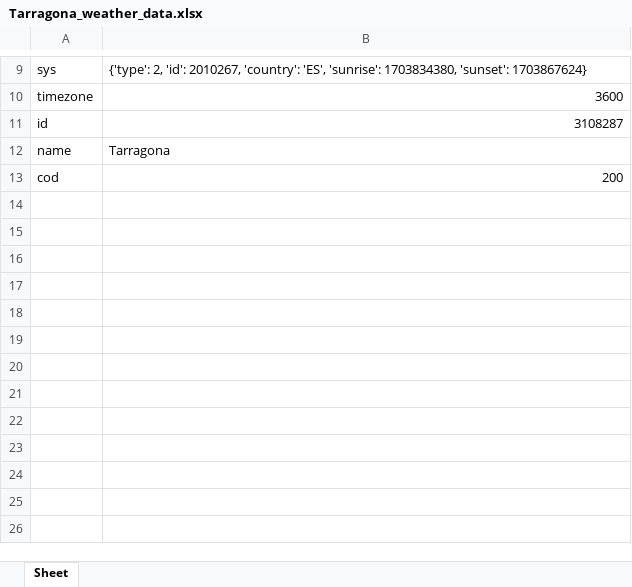
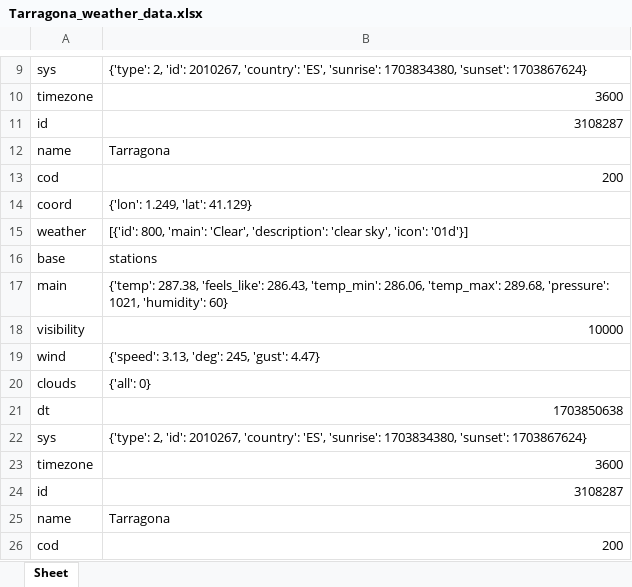
Before and after one commit to gabrieltgn6/Tiempo, an Excel workbook: Tarragona_weather_data.xlsx, sheet Sheet, drawn as a sheet; only a part is shown, gaps mark what is left out; values as stored, in another font and other column widths than the file's, no borders; the diff names each change by its address in the sheet, - before the commit and + after, or states it on an @@ line.

Commit message:
ahora en principio guardara todos los datos en el mismo excel, para tener un registro completo

```diff
--- a/Tarragona_weather_data.xlsx (sheet Sheet)
+++ b/Tarragona_weather_data.xlsx (sheet Sheet)
+row 14: coord | {'lon': 1.249, 'lat': 41.129}
+row 15: weather | [{'id': 800, 'main': 'Clear', 'description': 'clear sky', 'icon': '01d'}]
+row 16: base | stations
+row 17: main | {'temp': 287.38, 'feels_like': 286.43, 'temp_min': 286.06, 'temp_max': 289.68, 'pressure': 1021, 'humidity': 60}
+row 18: visibility | 10000
+row 19: wind | {'speed': 3.13, 'deg': 245, 'gust': 4.47}
+row 20: clouds | {'all': 0}
+row 21: dt | 1703850638
+row 22: sys | {'type': 2, 'id': 2010267, 'country': 'ES', 'sunrise': 1703834380, 'sunset': 1703867624}
+row 23: timezone | 3600
+row 24: id | 3108287
+row 25: name | Tarragona
+row 26: cod | 200
```
Also changed, not shown: 1 other file.
